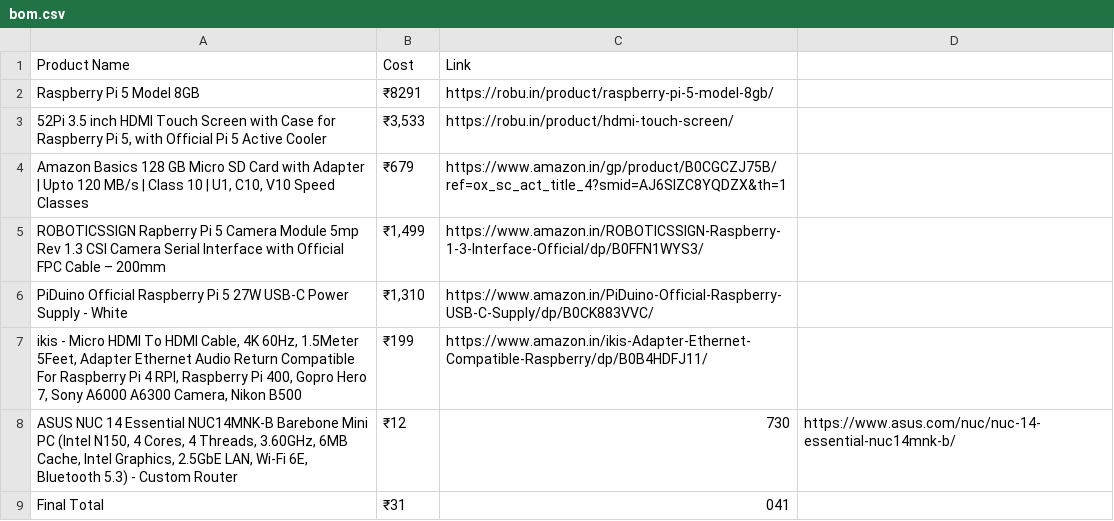
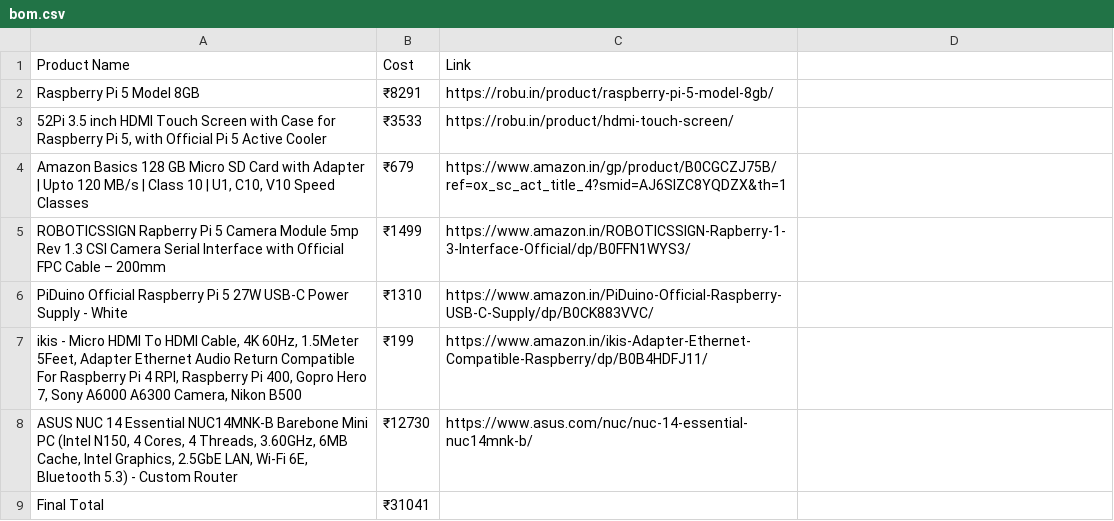
Before and after one commit to Jagrit0711/HatchOS, a CSV file: bom.csv, drawn as a sheet.

Commit message:
Revise BOM with updated product details
Updated product costs and links in the BOM.

```diff
--- a/bom.csv
+++ b/bom.csv
@@ -2,8 +2,8 @@ Product Name,Cost,Link
 Raspberry Pi 5 Model 8GB,₹8291,https://robu.in/product/raspberry-pi-5-model-8gb/
-"52Pi 3.5 inch HDMI Touch Screen with Case for Raspberry Pi 5, with Official Pi 5 Active Cooler","₹3,533",https://robu.in/product/hdmi-touch-screen/
+"52Pi 3.5 inch HDMI Touch Screen with Case for Raspberry Pi 5, with Official Pi 5 Active Cooler",₹3533,https://robu.in/product/hdmi-touch-screen/
 "Amazon Basics 128 GB Micro SD Card with Adapter | Upto 120 MB/s | Class 10 | U1, C10, V10 Speed Classes",₹679,https://www.amazon.in/gp/product/B0CGCZJ75B/ref=ox_sc_act_title_4?smid=AJ6SIZC8YQDZX&th=1
-ROBOTICSSIGN Rapberry Pi 5 Camera Module 5mp Rev 1.3 CSI Camera Serial Interface with Official FPC Cable – 200mm,"₹1,499",https://www.amazon.in/ROBOTICSSIGN-Raspberry-1-3-Interface-Official/dp/B0FFN1WYS3/
-PiDuino Official Raspberry Pi 5 27W USB-C Power Supply - White,"₹1,310",https://www.amazon.in/PiDuino-Official-Raspberry-USB-C-Supply/dp/B0CK883VVC/
+ROBOTICSSIGN Rapberry Pi 5 Camera Module 5mp Rev 1.3 CSI Camera Serial Interface with Official FPC Cable – 200mm,₹1499,https://www.amazon.in/ROBOTICSSIGN-Rapberry-1-3-Interface-Official/dp/B0FFN1WYS3/
+PiDuino Official Raspberry Pi 5 27W USB-C Power Supply - White,₹1310,https://www.amazon.in/PiDuino-Official-Raspberry-USB-C-Supply/dp/B0CK883VVC/
 "ikis - Micro HDMI To HDMI Cable, 4K 60Hz, 1.5Meter 5Feet, Adapter Ethernet Audio Return Compatible For Raspberry Pi 4 RPI, Raspberry Pi 400, Gopro Hero 7, Sony A6000 A6300 Camera, Nikon B500",₹199,https://www.amazon.in/ikis-Adapter-Ethernet-Compatible-Raspberry/dp/B0B4HDFJ11/
-"ASUS NUC 14 Essential NUC14MNK-B Barebone Mini PC (Intel N150, 4 Cores, 4 Threads, 3.60GHz, 6MB Cache, Intel Graphics, 2.5GbE LAN, Wi-Fi 6E, Bluetooth 5.3) - Custom Router",₹12,730,https://www.asus.com/nuc/nuc-14-essential-nuc14mnk-b/
-"Final Total",₹31,041,
+"ASUS NUC 14 Essential NUC14MNK-B Barebone Mini PC (Intel N150, 4 Cores, 4 Threads, 3.60GHz, 6MB Cache, Intel Graphics, 2.5GbE LAN, Wi-Fi 6E, Bluetooth 5.3) - Custom Router",₹12730,https://www.asus.com/nuc/nuc-14-essential-nuc14mnk-b/
+"Final Total",₹31041,
```
